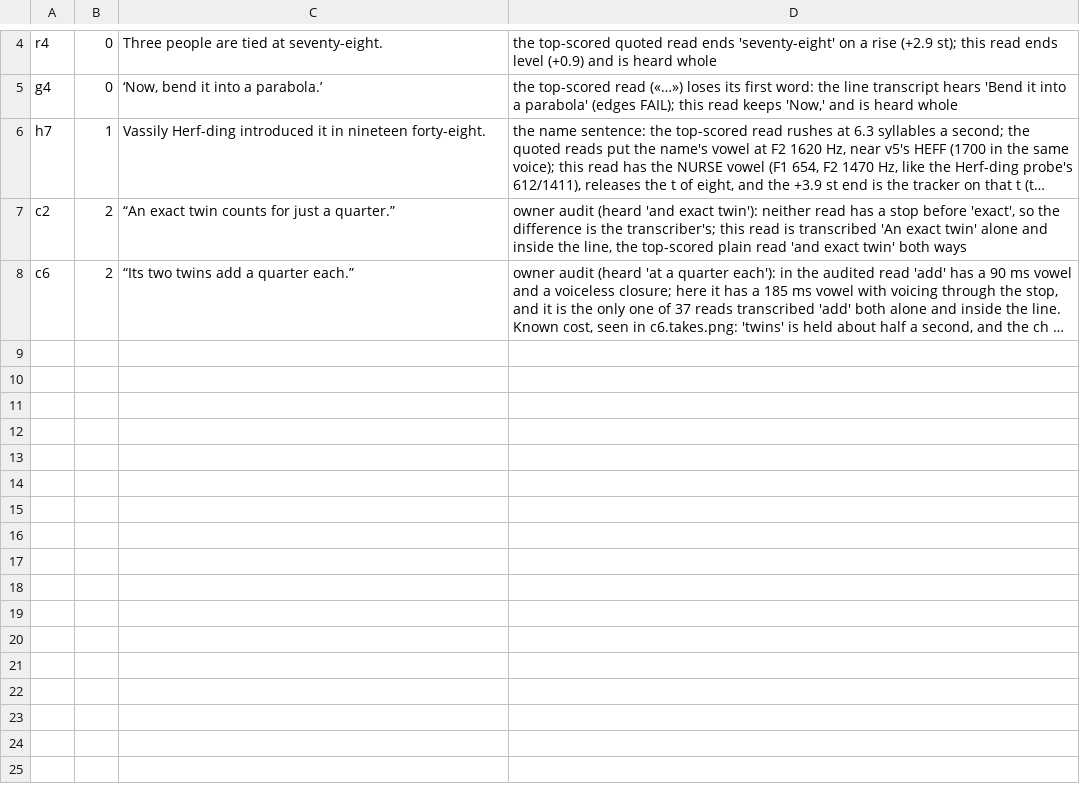
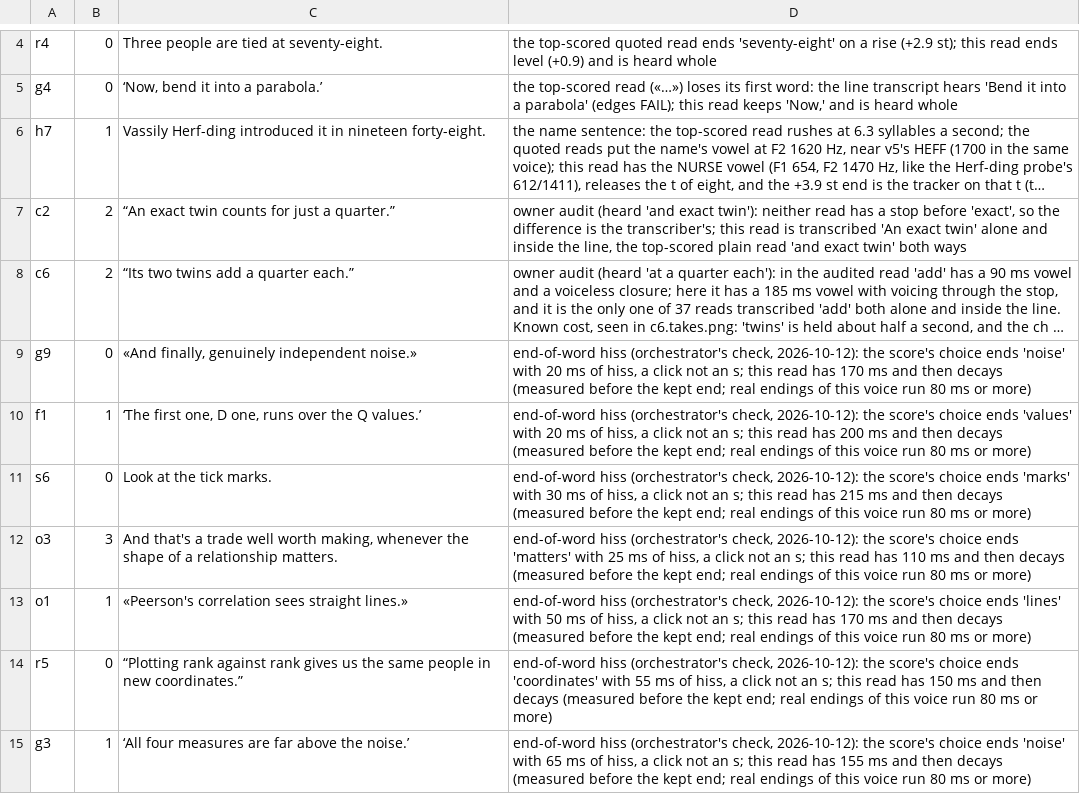
Before and after one commit to Dicklesworthstone/jeffs_math_explainer_videos, a TSV file: explainer_corpus/hoeffding_d/variants/michael/picks.tsv, drawn as a sheet; only a part is shown, gaps mark what is left out; long unchanged cells end in …; the diff names each change by its address in the sheet, - before the commit and + after, or states it on an @@ line.

```diff
--- a/explainer_corpus/hoeffding_d/variants/michael/picks.tsv
+++ b/explainer_corpus/hoeffding_d/variants/michael/picks.tsv
+row 9: g9 | 0 | «And finally, genuinely independent noise.» | end-of-word hiss (orchestrator's check, 2026-10-12): the score's choice ends 'noise' with 20 ms of hiss, a click not an s; this read has 170 ms and then decays (measured before the kept end; real endings of this voice run 80 ms or more)
+row 10: f1 | 1 | ‘The first one, D one, runs over the Q values.’ | end-of-word hiss (orchestrator's check, 2026-10-12): the score's choice ends 'values' with 20 ms of hiss, a click not an s; this read has 200 ms and then decays (measured before the kept end; real endings of this voice run 80 ms or more)
+row 11: s6 | 0 | Look at the tick marks. | end-of-word hiss (orchestrator's check, 2026-10-12): the score's choice ends 'marks' with 30 ms of hiss, a click not an s; this read has 215 ms and then decays (measured before the kept end; real endings of this voice run 80 ms or more)
+row 12: o3 | 3 | And that's a trade well worth making, whenever the shape of a relationship matters. | end-of-word hiss (orchestrator's check, 2026-10-12): the score's choice ends 'matters' with 25 ms of hiss, a click not an s; this read has 110 ms and then decays (measured before the kept end; real endings of this voice run 80 ms or more)
+row 13: o1 | 1 | «Peerson's correlation sees straight lines.» | end-of-word hiss (orchestrator's check, 2026-10-12): the score's choice ends 'lines' with 50 ms of hiss, a click not an s; this read has 170 ms and then decays (measured before the kept end; real endings of this voice run 80 ms or more)
+row 14: r5 | 0 | “Plotting rank against rank gives us the same people in new coordinates.” | end-of-word hiss (orchestrator's check, 2026-10-12): the score's choice ends 'coordinates' with 55 ms of hiss, a click not an s; this read has 150 ms and then decays (measured before the kept end; real endings of this voice run 80 ms or more)
+row 15: g3 | 1 | ‘All four measures are far above the noise.’ | end-of-word hiss (orchestrator's check, 2026-10-12): the score's choice ends 'noise' with 65 ms of hiss, a click not an s; this read has 155 ms and then decays (measured before the kept end; real endings of this voice run 80 ms or more)
```
